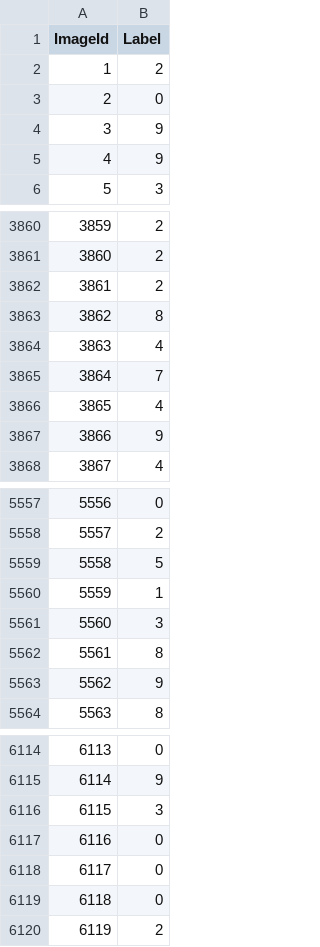
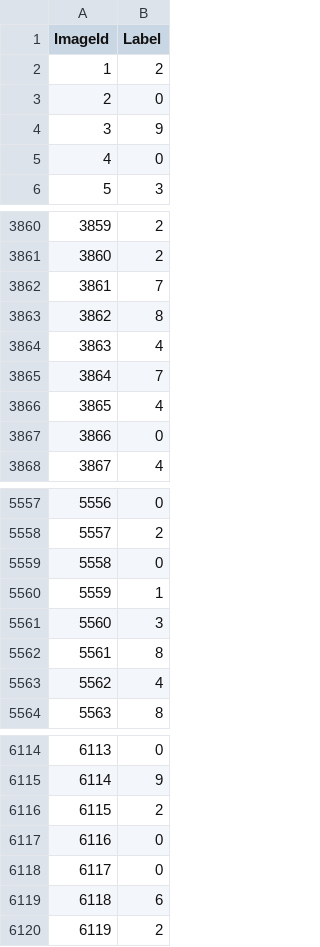
Before and after one commit to OlgaBelitskaya/kaggle_notebooks, a CSV file: kaggle_digits_cnn_mc_model.csv, drawn as a sheet; only a part is shown, gaps mark what is left out; the diff covers the shown part only.

```diff
--- a/kaggle_digits_cnn_mc_model.csv
+++ b/kaggle_digits_cnn_mc_model.csv
@@ -4,3 +4,3 @@ ImageId,Label
 3,9
-4,9
+4,0
 5,3
@@ -3861,3 +3861,3 @@ ImageId,Label
 3860,2
-3861,2
+3861,7
 3862,8
@@ -3866,3 +3866,3 @@ ImageId,Label
 3865,4
-3866,9
+3866,0
 3867,4
@@ -5558,3 +5558,3 @@ ImageId,Label
 5557,2
-5558,5
+5558,0
 5559,1
@@ -5562,3 +5562,3 @@ ImageId,Label
 5561,8
-5562,9
+5562,4
 5563,8
@@ -6115,6 +6115,6 @@ ImageId,Label
 6114,9
-6115,3
+6115,2
 6116,0
 6117,0
-6118,0
+6118,6
 6119,2
```
Also changed, not shown: 178 edited cells elsewhere in this file, kaggle_digits_mlp_mc_model.csv, kaggle_digits_mlpc_model.csv, 8 other files.
